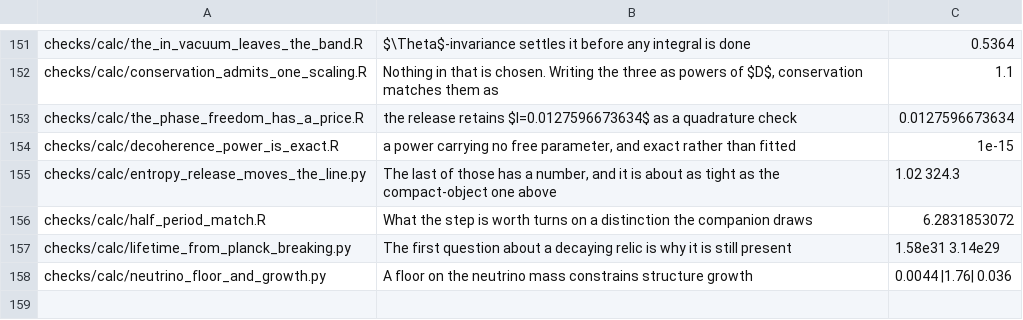
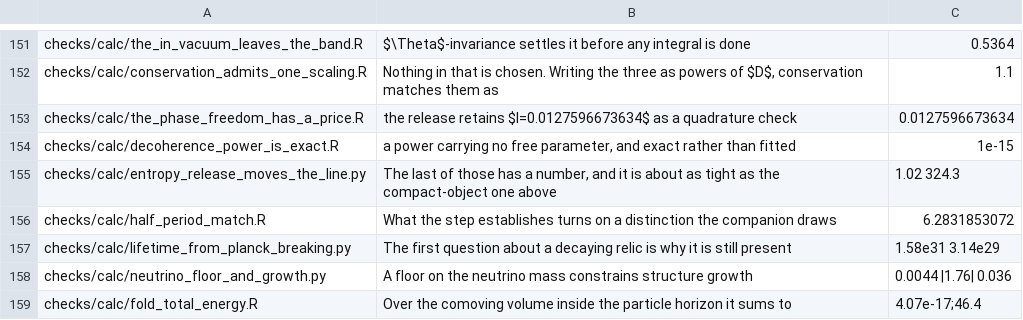
Before and after one commit to BenWiseman/separate-ways, a TSV file: checks/CLAIMS.tsv, drawn as a sheet; only a part is shown, gaps mark what is left out.

```diff
--- a/checks/CLAIMS.tsv
+++ b/checks/CLAIMS.tsv
@@ -155,4 +155,5 @@ checks/calc/decoherence_power_is_exact.R	a power carrying no free parameter, and
 checks/calc/entropy_release_moves_the_line.py	The last of those has a number, and it is about as tight as the compact-object one above	1.02 324.3
-checks/calc/half_period_match.R	What the step is worth turns on a distinction the companion draws	6.2831853072
+checks/calc/half_period_match.R	What the step establishes turns on a distinction the companion draws	6.2831853072
 checks/calc/lifetime_from_planck_breaking.py	The first question about a decaying relic is why it is still present	1.58e31 3.14e29
 checks/calc/neutrino_floor_and_growth.py	A floor on the neutrino mass constrains structure growth	0.0044 |1.76| 0.036
+checks/calc/fold_total_energy.R	Over the comoving volume inside the particle horizon it sums to	4.07e-17;46.4
```
Also changed, not shown: 35 other files.
